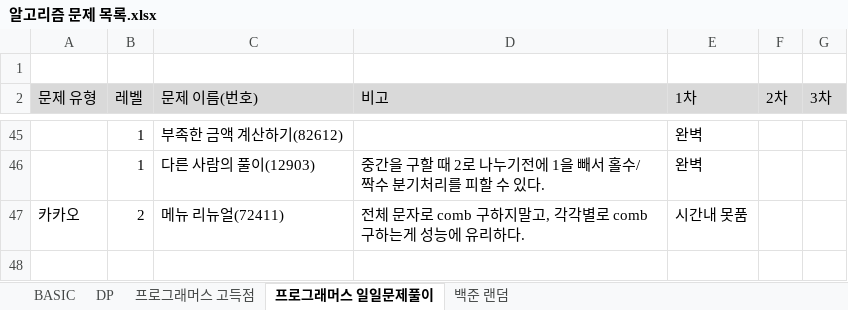
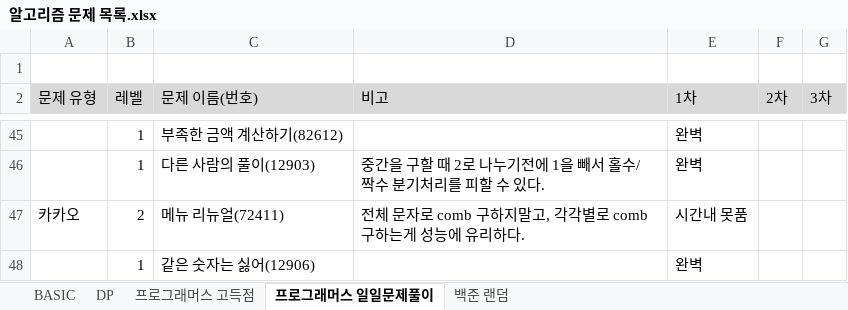
Before and after one commit to SeongJinSong/Algorithm, an Excel workbook: doc/알고리즘 문제 목록.xlsx, sheet 프로그래머스 일일문제풀이, drawn as a sheet; only a part is shown, gaps mark what is left out; values as stored, in another font and other column widths than the file's, no borders; charts and pictures not drawn; the diff names each change by its address in the sheet, - before the commit and + after, or states it on an @@ line.

```diff
--- a/doc/알고리즘 문제 목록.xlsx (sheet 프로그래머스 일일문제풀이)
+++ b/doc/알고리즘 문제 목록.xlsx (sheet 프로그래머스 일일문제풀이)
+row 48:  | 1 | 같은 숫자는 싫어(12906) |  | 완벽
```
Also changed, not shown: 1 other file.
